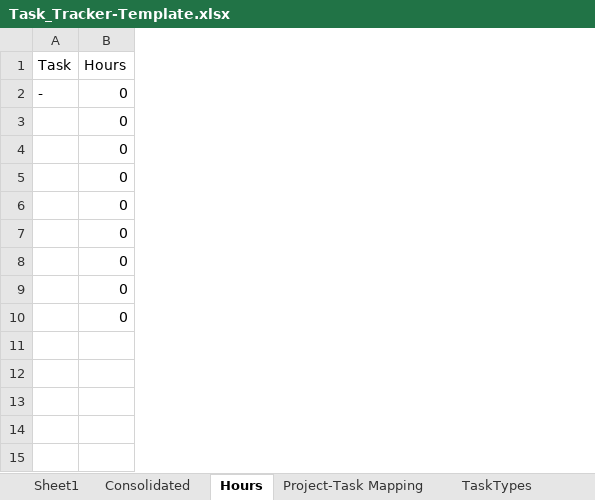
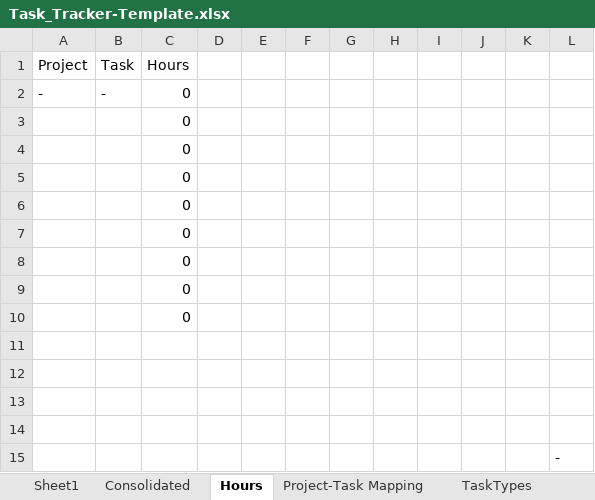
Before and after one commit to Adnan-Sait/task-tracker, an Excel workbook: template/Task_Tracker-Template.xlsx, sheet Hours, drawn as a sheet; values as stored, in another font and other column widths than the file's, no borders; table styles not drawn; the diff names each change by its address in the sheet, - before the commit and + after, or states it on an @@ line.

Commit message:
Template: Added project column in hours sheet (#24)

```diff
--- a/template/Task_Tracker-Template.xlsx (sheet Hours)
+++ b/template/Task_Tracker-Template.xlsx (sheet Hours)
+column A (Project), row 2: -
+column D, empty
+column E, empty
+column F, empty
+column G, empty
+column H, empty
+column I, empty
+column J, empty
+column K, empty
+column L, empty
+row 11: (empty)
+row 12: (empty)
+row 13: (empty)
+row 14: (empty)
+row 15:  |  |  |  |  |  |  |  |  |  |  | -
```
Also changed, not shown: sheet Sheet1, formulas that keep their value.
